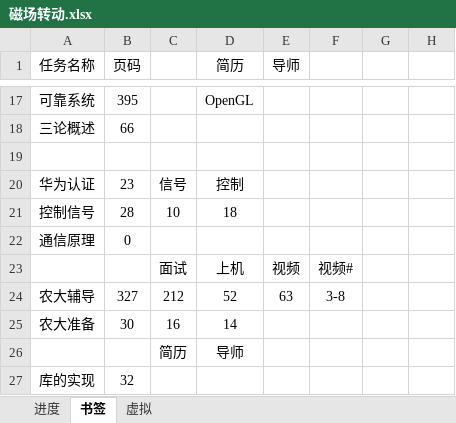
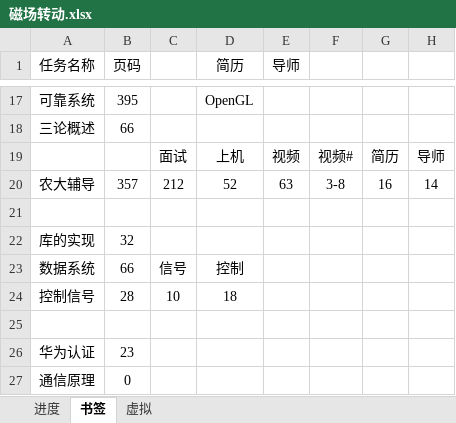
Before and after one commit to AlucardNosferatu/NPEE, an Excel workbook: 复试/找调剂/磁场转动.xlsx, sheet 书签, drawn as a sheet; only a part is shown, gaps mark what is left out; values as stored, in another font and other column widths than the file's, no borders; removed rows and columns are numbered as before the commit, all else as after; the diff names each change by its address in the sheet, - before the commit and + after, or states it on an @@ line.

```diff
--- a/复试/找调剂/磁场转动.xlsx (sheet 书签)
+++ b/复试/找调剂/磁场转动.xlsx (sheet 书签)
+row 19:  |  | 面试 | 上机 | 视频 | 视频# | 简历 | 导师
+row 20: 农大辅导 | 357 | 212 | 52 | 63 | 3-8 | 16 | 14
-row 20: 华为认证 | 23 | 信号 | 控制
@@ row 27 moved to row 22: 库的实现 @@
+row 23: 数据系统 | 66 | 信号 | 控制
+row 25: (empty)
+row 26: 华为认证 | 23
-row 23:  |  | 面试 | 上机 | 视频 | 视频#
-row 24: 农大辅导 | 327 | 212 | 52 | 63 | 3-8
-row 25: 农大准备 | 30 | 16 | 14
-row 26:  |  | 简历 | 导师
```
Also changed, not shown: sheet 进度, formulas that keep their value, 49 other files.
